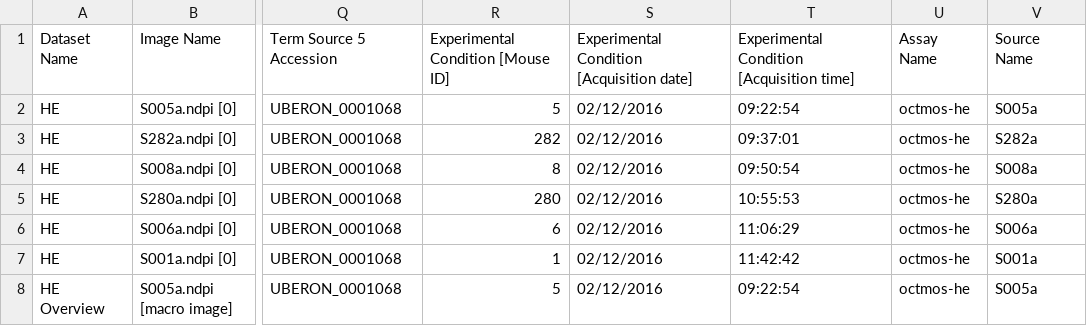
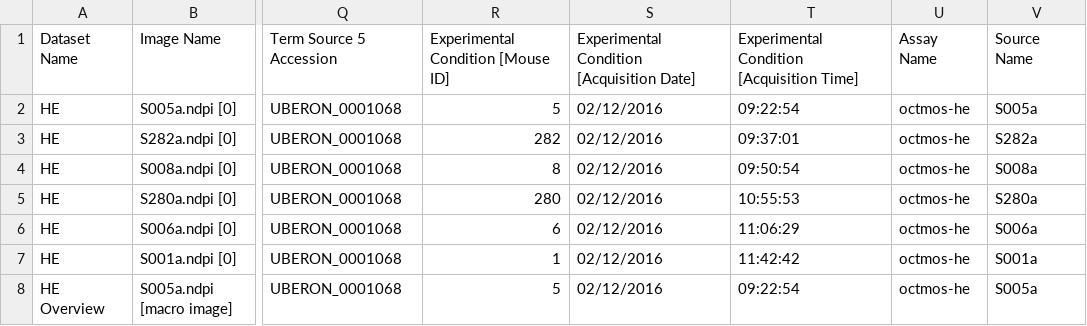
Before and after one commit to IDR/idr0098-huang-octmos, a CSV file: experimentB/idr0098-experimentB-annotation.csv, drawn as a sheet; only a part is shown, gaps mark what is left out; the diff names each change by its address in the sheet, - before the commit and + after, or states it on an @@ line.

Commit message:
Update annotations and bulkmap config
Update annotations and bulkmap config

```diff
--- a/experimentB/idr0098-experimentB-annotation.csv
+++ b/experimentB/idr0098-experimentB-annotation.csv
-S1: Experimental Condition [Acquisition date]
+S1: Experimental Condition [Acquisition Date]
-T1: Experimental Condition [Acquisition time]
+T1: Experimental Condition [Acquisition Time]
```
Also changed, not shown: 3 other files.
